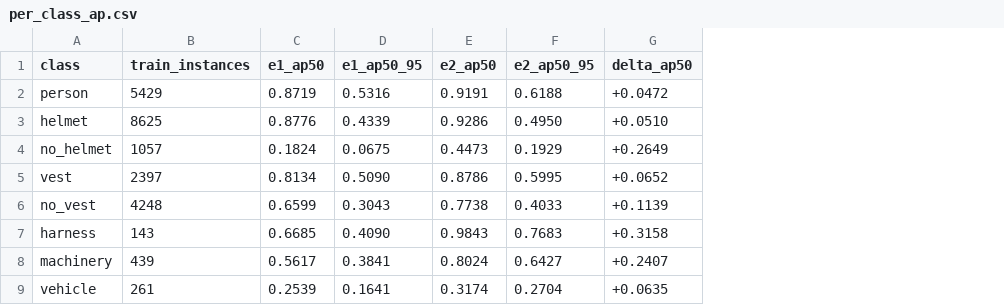
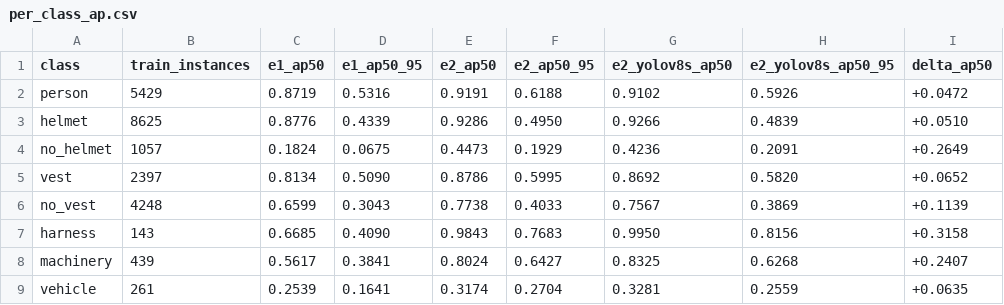
Before and after one commit to muamuauh/AY26S1-45-SPML, a CSV file: reports/phase1/per_class_ap.csv, drawn as a sheet; the diff names each change by its address in the sheet, - before the commit and + after, or states it on an @@ line.

```diff
--- a/reports/phase1/per_class_ap.csv
+++ b/reports/phase1/per_class_ap.csv
+column G (e2_yolov8s_ap50), rows 2-9: 0.9102 | 0.9266 | 0.4236 | 0.8692 | 0.7567 | 0.9950 | 0.8325 | 0.3281
+column H (e2_yolov8s_ap50_95), rows 2-9: 0.5926 | 0.4839 | 0.2091 | 0.5820 | 0.3869 | 0.8156 | 0.6268 | 0.2559
```
Also changed, not shown: 4 other files.
